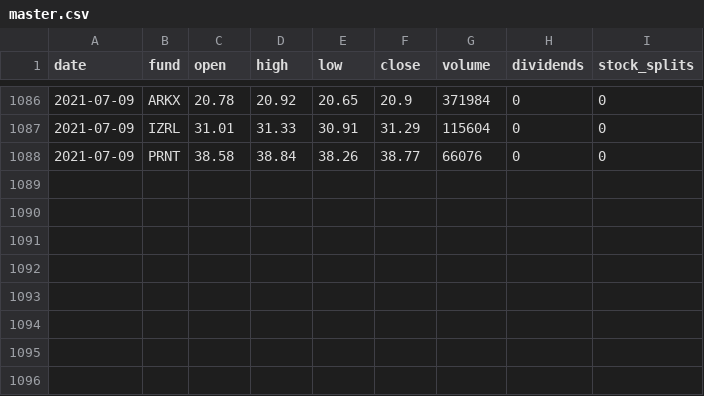
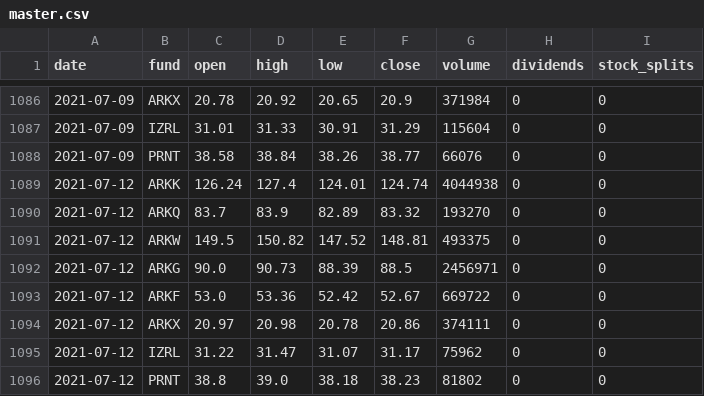
Before and after one commit to MichaelDeBoey/ark-invest-history, a CSV file: price-history/master.csv, drawn as a sheet; only a part is shown, gaps mark what is left out; the diff names each change by its address in the sheet, - before the commit and + after, or states it on an @@ line.

```diff
--- a/price-history/master.csv
+++ b/price-history/master.csv
+row 1089: 2021-07-12 | ARKK | 126.24 | 127.4 | 124.01 | 124.74 | 4044938 | 0 | 0
+row 1090: 2021-07-12 | ARKQ | 83.7 | 83.9 | 82.89 | 83.32 | 193270 | 0 | 0
+row 1091: 2021-07-12 | ARKW | 149.5 | 150.82 | 147.52 | 148.81 | 493375 | 0 | 0
+row 1092: 2021-07-12 | ARKG | 90.0 | 90.73 | 88.39 | 88.5 | 2456971 | 0 | 0
+row 1093: 2021-07-12 | ARKF | 53.0 | 53.36 | 52.42 | 52.67 | 669722 | 0 | 0
+row 1094: 2021-07-12 | ARKX | 20.97 | 20.98 | 20.78 | 20.86 | 374111 | 0 | 0
+row 1095: 2021-07-12 | IZRL | 31.22 | 31.47 | 31.07 | 31.17 | 75962 | 0 | 0
+row 1096: 2021-07-12 | PRNT | 38.8 | 39.0 | 38.18 | 38.23 | 81802 | 0 | 0
```
